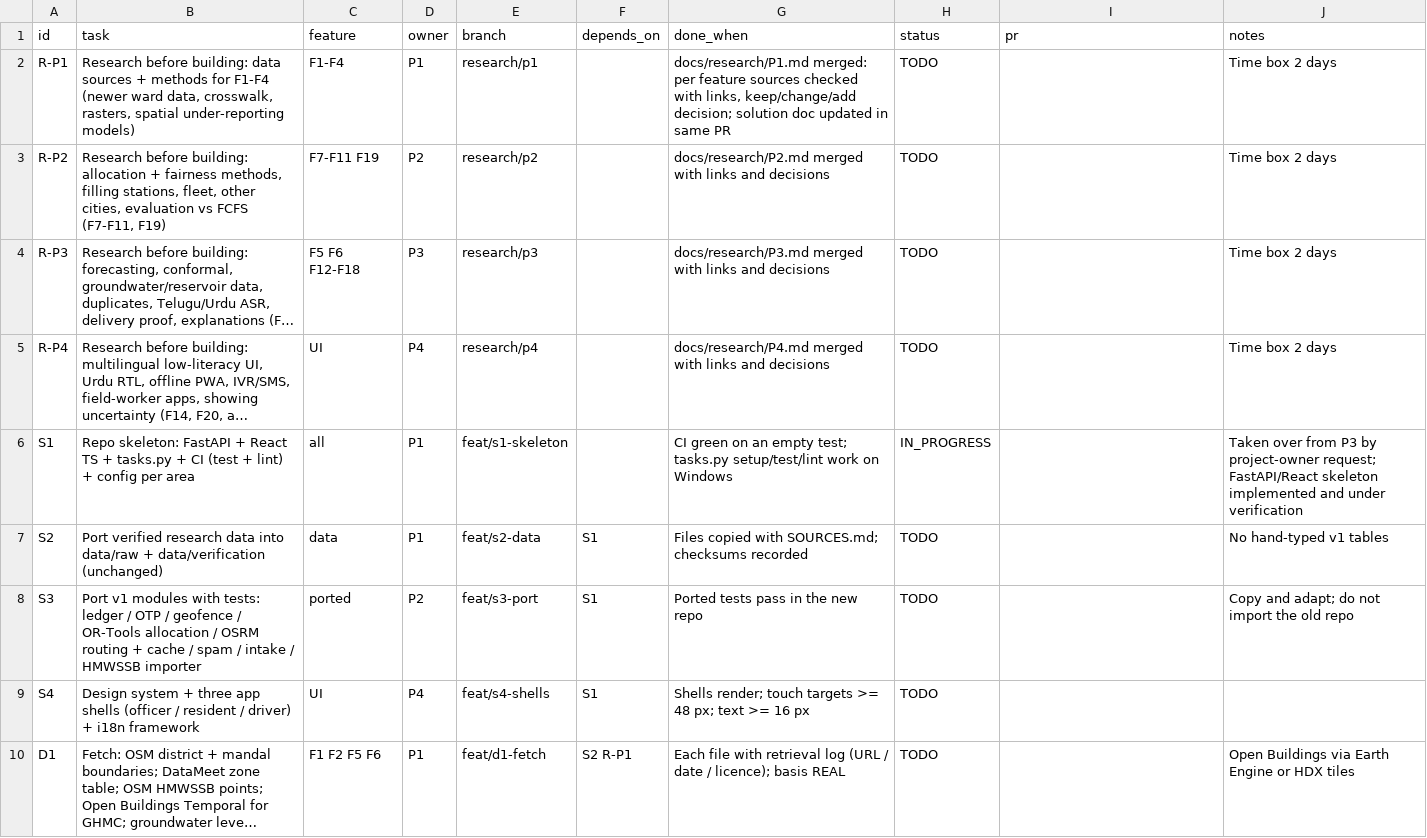
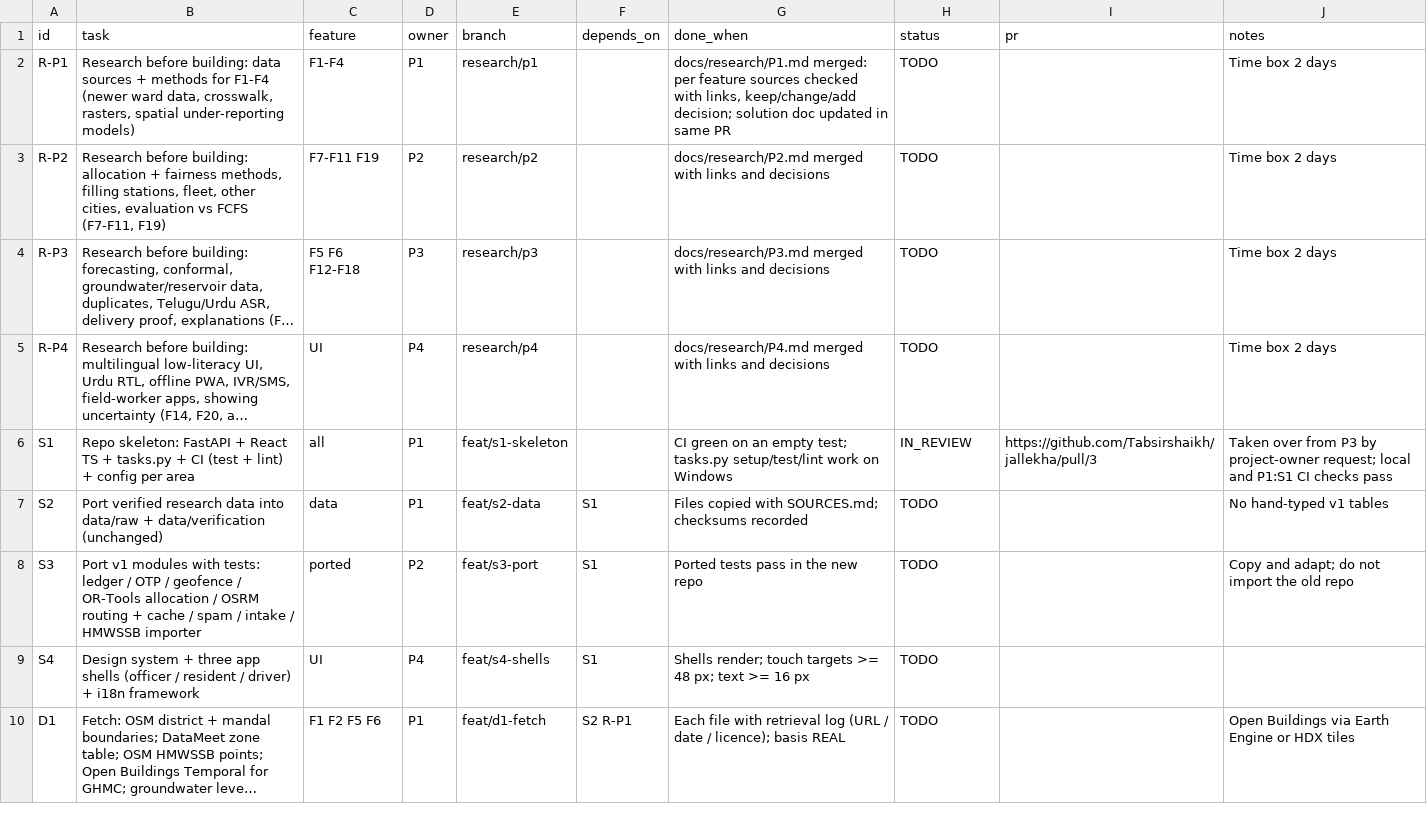
Before and after one commit to Tabsirshaikh/jallekha, a CSV file: docs/features.csv, drawn as a sheet; only a part is shown; long unchanged cells end in …; the diff names each change by its address in the sheet, - before the commit and + after, or states it on an @@ line.

Commit message:
docs: link S1 review and validation

```diff
--- a/docs/features.csv
+++ b/docs/features.csv
-H6 (status): IN_PROGRESS
+H6 (status): IN_REVIEW
-I6 (pr): (empty)
+I6 (pr): https://github.com/Tabsirshaikh/jallekha/pull/3
-J6 (notes): …project-owner request; FastAPI/React skeleton implemented and under verification
+J6 (notes): …project-owner request; local and P1:S1 CI checks pass
```
Also changed, not shown: 1 other file.
